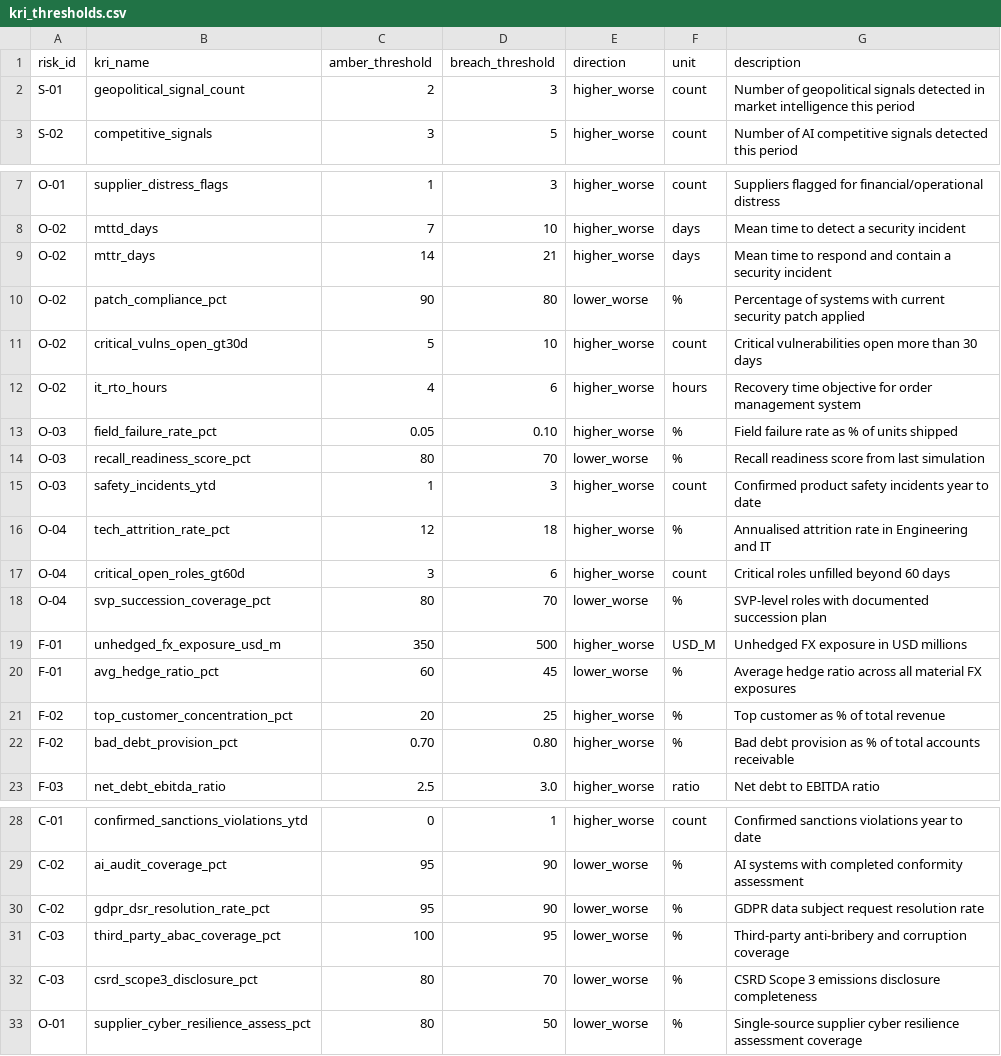
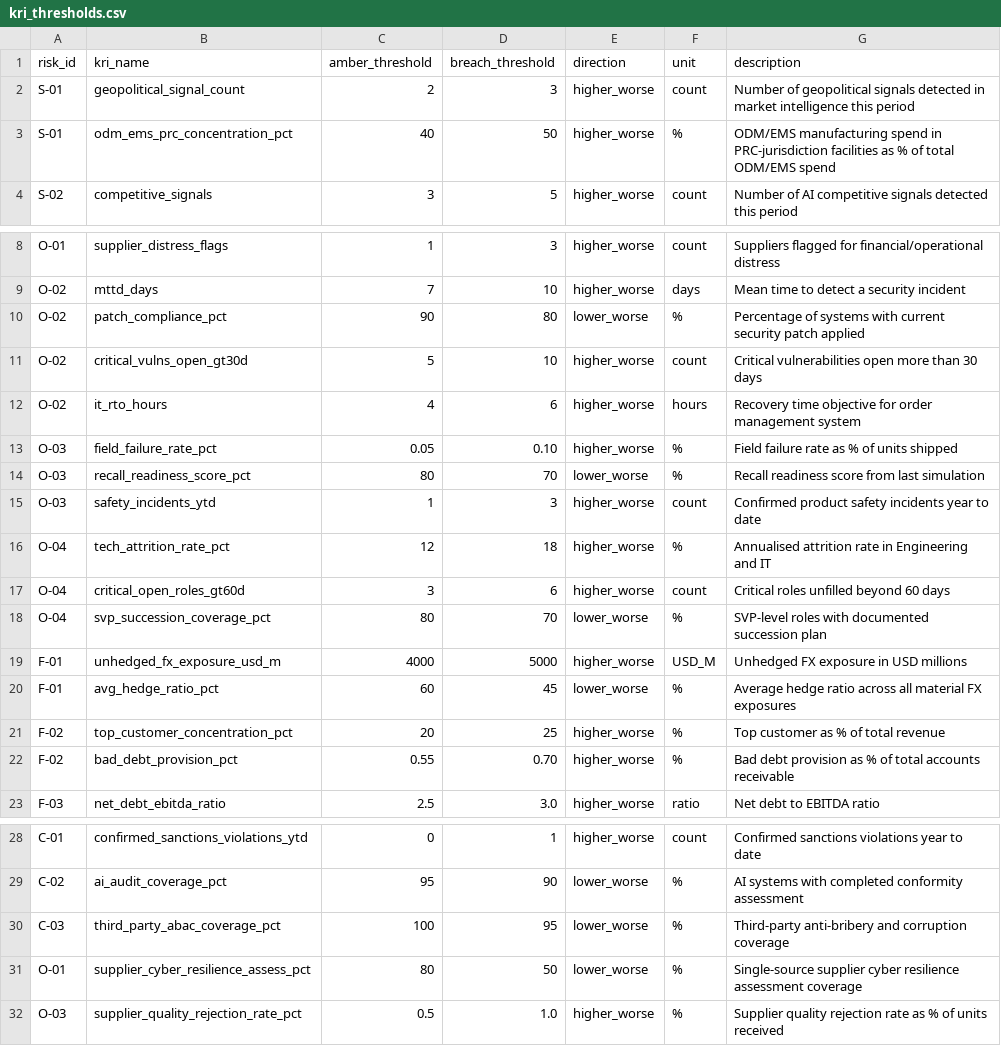
Before and after one commit to povo7777-cmyk/Risk-Intelligence-and-Resilience-Hub, a CSV file: data/kri_thresholds.csv, drawn as a sheet; only a part is shown, gaps mark what is left out.

Commit message:
feat: add odm_ems_prc_concentration_pct KRI to S-01 framework

```diff
--- a/data/kri_thresholds.csv
+++ b/data/kri_thresholds.csv
@@ -2,2 +2,3 @@ risk_id,kri_name,amber_threshold,breach_threshold,direction,unit,description
 S-01,geopolitical_signal_count,2,3,higher_worse,count,Number of geopolitical signals detected in market intelligence this period
+S-01,odm_ems_prc_concentration_pct,40,50,higher_worse,%,ODM/EMS manufacturing spend in PRC-jurisdiction facilities as % of total ODM/EMS spend
 S-02,competitive_signals,3,5,higher_worse,count,Number of AI competitive signals detected this period
@@ -8,3 +9,2 @@ O-01,supplier_distress_flags,1,3,higher_worse,count,Suppliers flagged for financ
 O-02,mttd_days,7,10,higher_worse,days,Mean time to detect a security incident
-O-02,mttr_days,14,21,higher_worse,days,Mean time to respond and contain a security incident
 O-02,patch_compliance_pct,90,80,lower_worse,%,Percentage of systems with current security patch applied
@@ -18,6 +18,6 @@ O-04,critical_open_roles_gt60d,3,6,higher_worse,count,Critical roles unfilled be
 O-04,svp_succession_coverage_pct,80,70,lower_worse,%,SVP-level roles with documented succession plan
-F-01,unhedged_fx_exposure_usd_m,350,500,higher_worse,USD_M,Unhedged FX exposure in USD millions
+F-01,unhedged_fx_exposure_usd_m,4000,5000,higher_worse,USD_M,Unhedged FX exposure in USD millions
 F-01,avg_hedge_ratio_pct,60,45,lower_worse,%,Average hedge ratio across all material FX exposures
 F-02,top_customer_concentration_pct,20,25,higher_worse,%,Top customer as % of total revenue
-F-02,bad_debt_provision_pct,0.70,0.80,higher_worse,%,Bad debt provision as % of total accounts receivable
+F-02,bad_debt_provision_pct,0.55,0.70,higher_worse,%,Bad debt provision as % of total accounts receivable
 F-03,net_debt_ebitda_ratio,2.5,3.0,higher_worse,ratio,Net debt to EBITDA ratio
@@ -29,5 +29,4 @@ C-01,confirmed_sanctions_violations_ytd,0,1,higher_worse,count,Confirmed sanctio
 C-02,ai_audit_coverage_pct,95,90,lower_worse,%,AI systems with completed conformity assessment
-C-02,gdpr_dsr_resolution_rate_pct,95,90,lower_worse,%,GDPR data subject request resolution rate
 C-03,third_party_abac_coverage_pct,100,95,lower_worse,%,Third-party anti-bribery and corruption coverage
-C-03,csrd_scope3_disclosure_pct,80,70,lower_worse,%,CSRD Scope 3 emissions disclosure completeness
 O-01,supplier_cyber_resilience_assess_pct,80,50,lower_worse,%,Single-source supplier cyber resilience assessment coverage
+O-03,supplier_quality_rejection_rate_pct,0.5,1.0,higher_worse,%,Supplier quality rejection rate as % of units received
```
